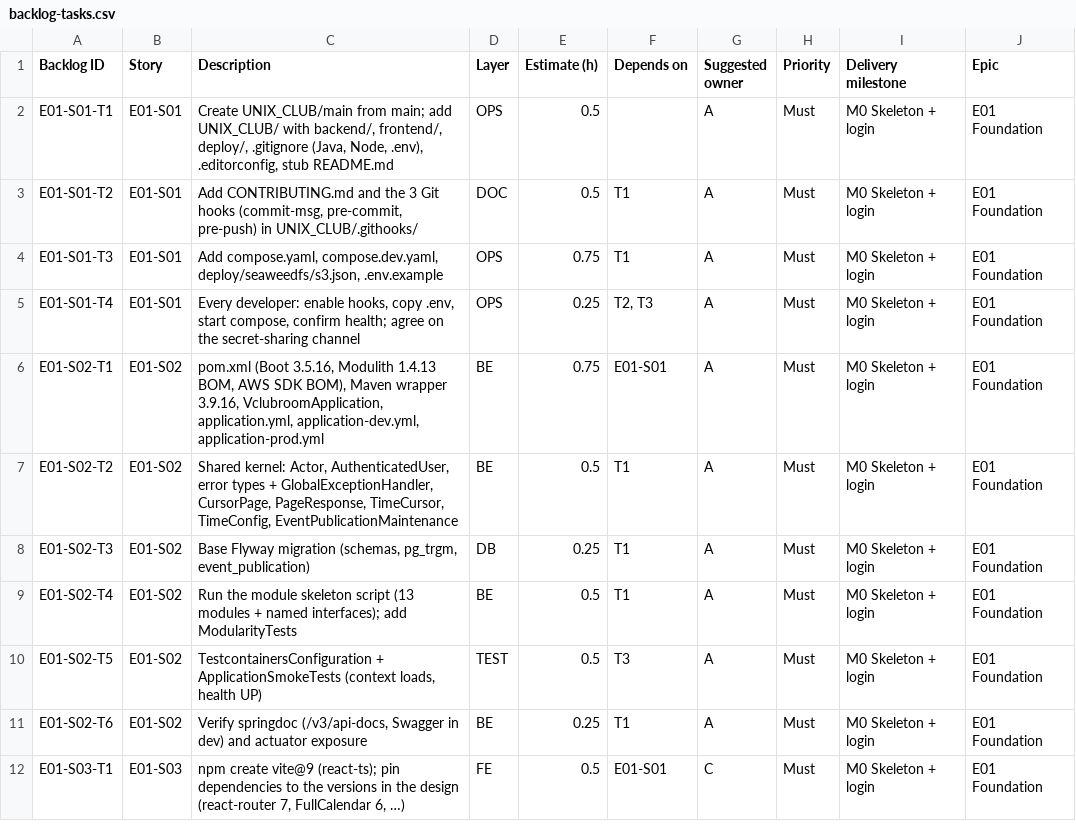
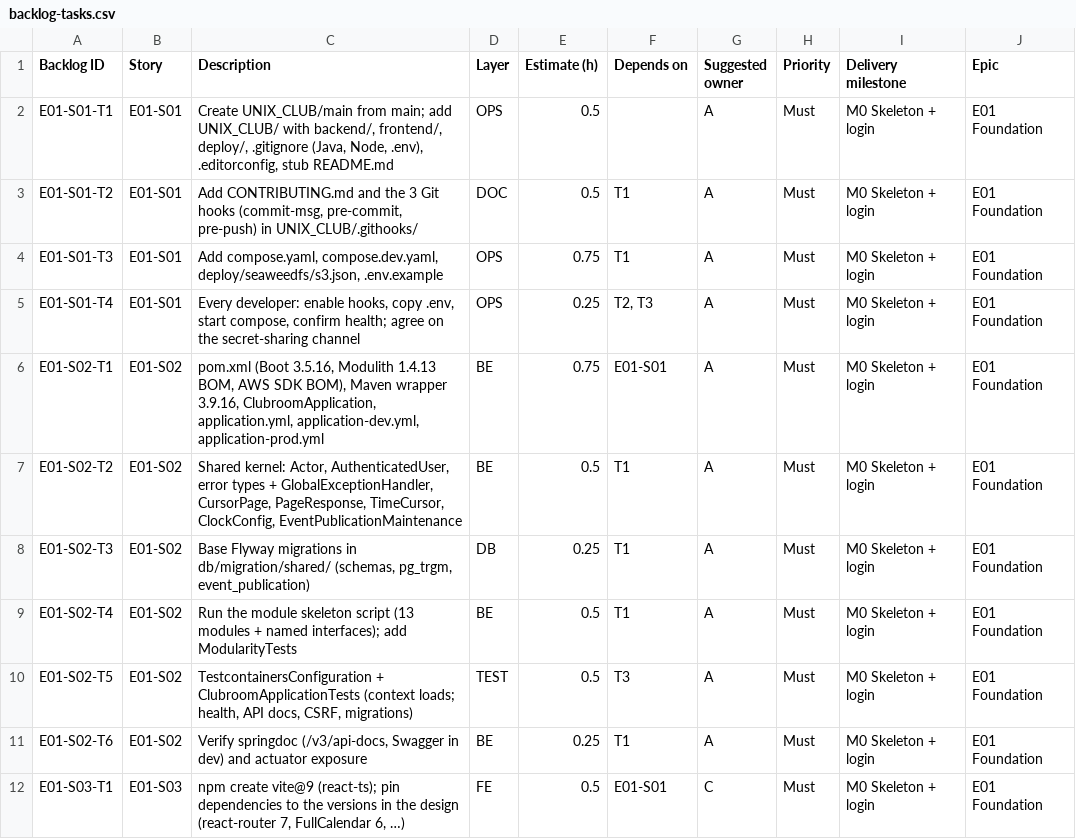
Before and after one commit to ensui-dev/42clubroom, a CSV file: docs/implementation/github-project/backlog-tasks.csv, drawn as a sheet; only a part is shown.

```diff
--- a/docs/implementation/github-project/backlog-tasks.csv
+++ b/docs/implementation/github-project/backlog-tasks.csv
@@ -5,7 +5,7 @@ E01-S01-T3,E01-S01,"Add compose.yaml, compose.dev.yaml, deploy/seaweedfs/s3.json
 E01-S01-T4,E01-S01,"Every developer: enable hooks, copy .env, start compose, confirm health; agree on the secret-sharing channel",OPS,0.25,"T2, T3",A,Must,M0 Skeleton + login,E01 Foundation
-E01-S02-T1,E01-S02,"pom.xml (Boot 3.5.16, Modulith 1.4.13 BOM, AWS SDK BOM), Maven wrapper 3.9.16, VclubroomApplication, application.yml, application-dev.yml, application-prod.yml",BE,0.75,E01-S01,A,Must,M0 Skeleton + login,E01 Foundation
-E01-S02-T2,E01-S02,"Shared kernel: Actor, AuthenticatedUser, error types + GlobalExceptionHandler, CursorPage, PageResponse, TimeCursor, TimeConfig, EventPublicationMaintenance",BE,0.5,T1,A,Must,M0 Skeleton + login,E01 Foundation
-E01-S02-T3,E01-S02,"Base Flyway migration (schemas, pg_trgm, event_publication)",DB,0.25,T1,A,Must,M0 Skeleton + login,E01 Foundation
+E01-S02-T1,E01-S02,"pom.xml (Boot 3.5.16, Modulith 1.4.13 BOM, AWS SDK BOM), Maven wrapper 3.9.16, ClubroomApplication, application.yml, application-dev.yml, application-prod.yml",BE,0.75,E01-S01,A,Must,M0 Skeleton + login,E01 Foundation
+E01-S02-T2,E01-S02,"Shared kernel: Actor, AuthenticatedUser, error types + GlobalExceptionHandler, CursorPage, PageResponse, TimeCursor, ClockConfig, EventPublicationMaintenance",BE,0.5,T1,A,Must,M0 Skeleton + login,E01 Foundation
+E01-S02-T3,E01-S02,"Base Flyway migrations in db/migration/shared/ (schemas, pg_trgm, event_publication)",DB,0.25,T1,A,Must,M0 Skeleton + login,E01 Foundation
 E01-S02-T4,E01-S02,Run the module skeleton script (13 modules + named interfaces); add ModularityTests,BE,0.5,T1,A,Must,M0 Skeleton + login,E01 Foundation
-E01-S02-T5,E01-S02,"TestcontainersConfiguration + ApplicationSmokeTests (context loads, health UP)",TEST,0.5,T3,A,Must,M0 Skeleton + login,E01 Foundation
+E01-S02-T5,E01-S02,"TestcontainersConfiguration + ClubroomApplicationTests (context loads; health, API docs, CSRF, migrations)",TEST,0.5,T3,A,Must,M0 Skeleton + login,E01 Foundation
 E01-S02-T6,E01-S02,"Verify springdoc (/v3/api-docs, Swagger in dev) and actuator exposure",BE,0.25,T1,A,Must,M0 Skeleton + login,E01 Foundation
```
Also changed, not shown: 15 other files.
